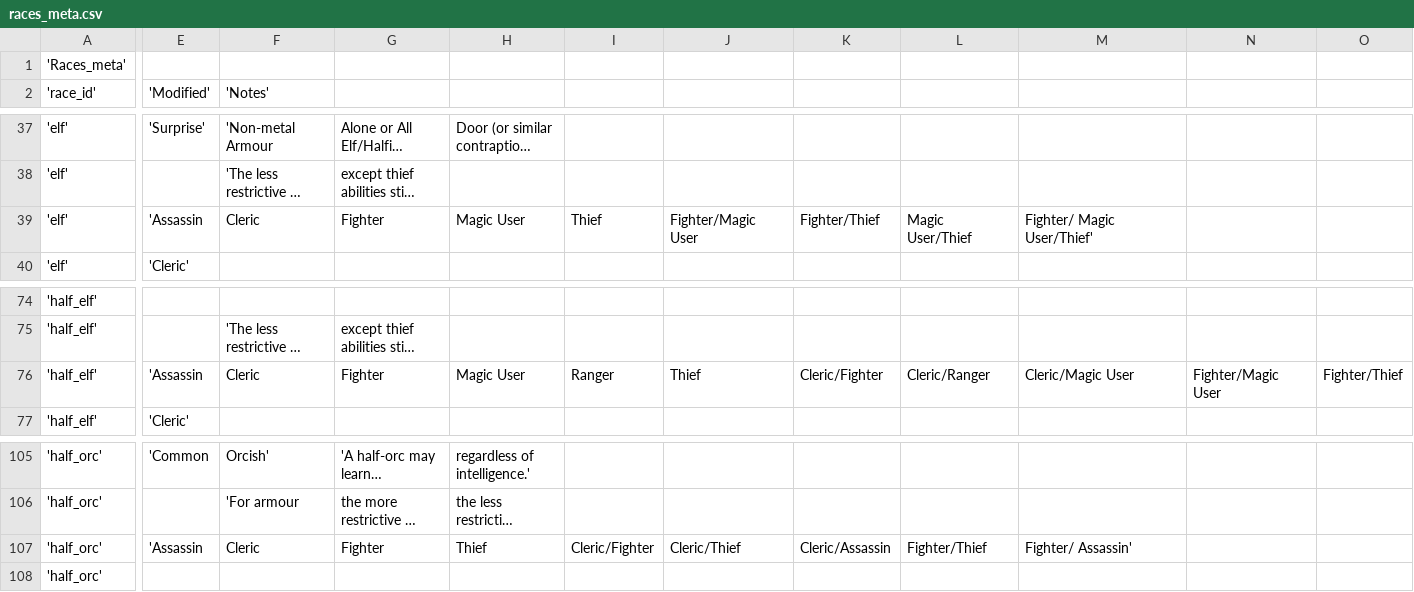
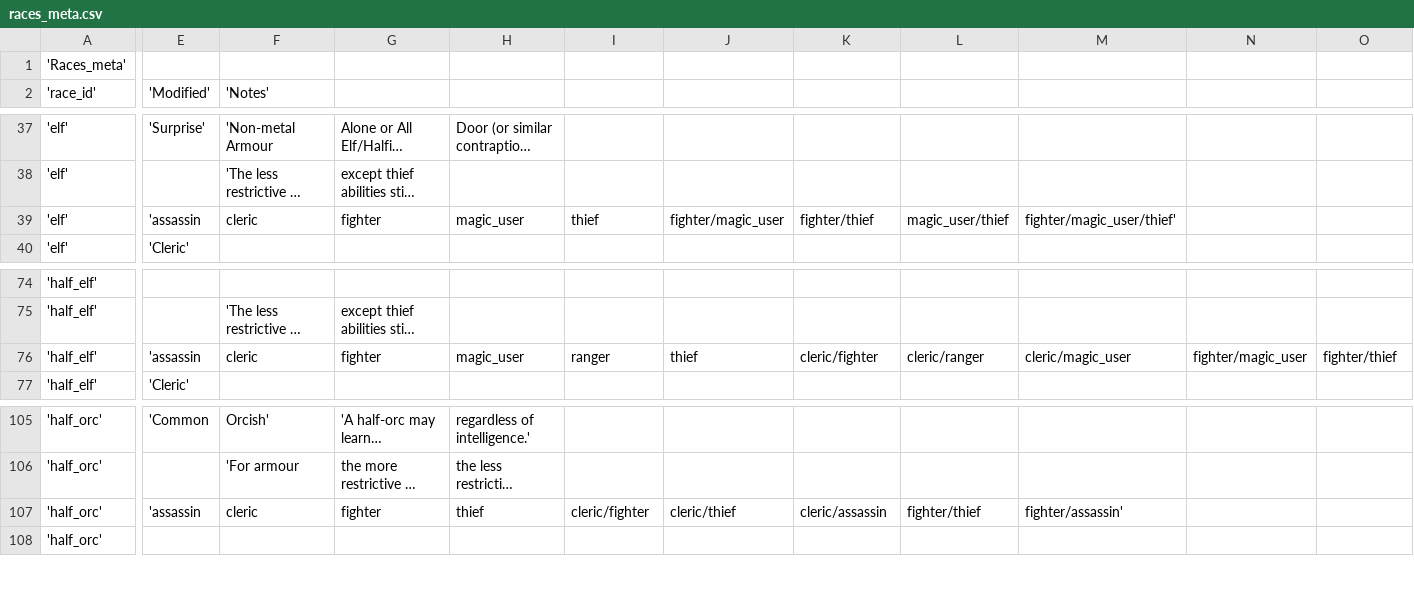
Before and after one commit to lowhrtz/gm, a CSV file: CSVs/races_meta.csv, drawn as a sheet; only a part is shown, gaps mark what is left out; long unchanged cells end in …; the diff covers the shown part only; the diff names each change by its address in the sheet, - before the commit and + after, or states it on an @@ line.

```diff
--- a/CSVs/races_meta.csv
+++ b/CSVs/races_meta.csv
-E39 ('Modified'): 'Assassin
+E39 ('Modified'): 'assassin
-F39 ('Notes'): Cleric
+F39 ('Notes'): cleric
-G39: Fighter
+G39: fighter
-H39: Magic User
+H39: magic_user
-I39: Thief
+I39: thief
-J39: Fighter/Magic User
+J39: fighter/magic_user
-K39: Fighter/Thief
+K39: fighter/thief
-L39: Magic User/Thief
+L39: magic_user/thief
-M39: Fighter/ Magic User/Thief'
+M39: fighter/magic_user/thief'
-E76 ('Modified'): 'Assassin
+E76 ('Modified'): 'assassin
-F76 ('Notes'): Cleric
+F76 ('Notes'): cleric
-G76: Fighter
+G76: fighter
-H76: Magic User
+H76: magic_user
-I76: Ranger
+I76: ranger
-J76: Thief
+J76: thief
-K76: Cleric/Fighter
+K76: cleric/fighter
-L76: Cleric/Ranger
+L76: cleric/ranger
-M76: Cleric/Magic User
+M76: cleric/magic_user
-N76: Fighter/Magic User
+N76: fighter/magic_user
-O76: Fighter/Thief
+O76: fighter/thief
-E107 ('Modified'): 'Assassin
+E107 ('Modified'): 'assassin
-F107 ('Notes'): Cleric
+F107 ('Notes'): cleric
-G107: Fighter
+G107: fighter
-H107: Thief
+H107: thief
-I107: Cleric/Fighter
+I107: cleric/fighter
-J107: Cleric/Thief
+J107: cleric/thief
-K107: Cleric/Assassin
+K107: cleric/assassin
-L107: Fighter/Thief
+L107: fighter/thief
-M107: Fighter/ Assassin'
+M107: fighter/assassin'
```
Also changed, not shown: 22 edited cells elsewhere in this file, 14 other files.
